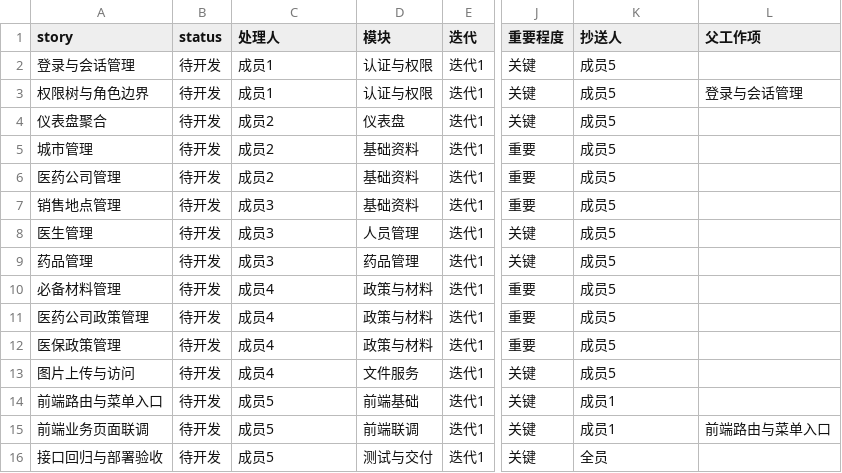
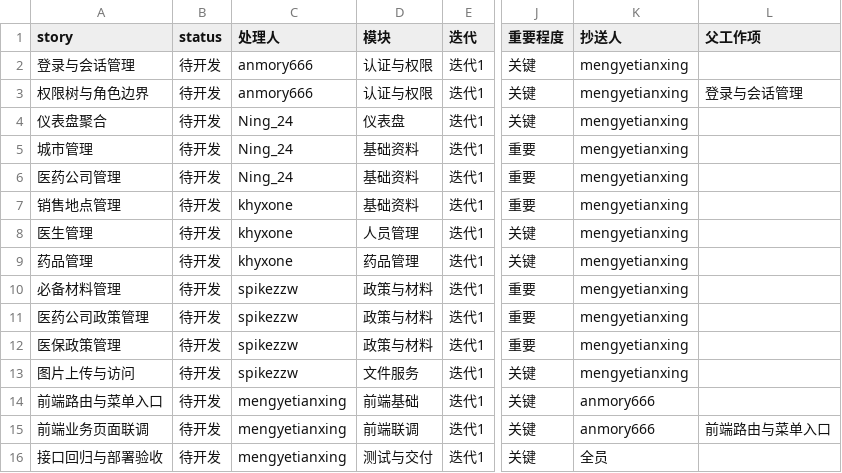
Before and after one commit to anmoryli/shixun-swmu, a CSV file: process-docs/project-management/story-backlog.csv, drawn as a sheet; only a part is shown, gaps mark what is left out; the diff names each change by its address in the sheet, - before the commit and + after, or states it on an @@ line.

```diff
--- a/process-docs/project-management/story-backlog.csv
+++ b/process-docs/project-management/story-backlog.csv
-C2:C3 (处理人): 成员1
+C2:C3 (处理人): anmory666
-K2:K13 (抄送人): 成员5
+K2:K13 (抄送人): mengyetianxing
-C4:C6 (处理人): 成员2
+C4:C6 (处理人): Ning_24
-C7:C9 (处理人): 成员3
+C7:C9 (处理人): khyxone
-C10:C13 (处理人): 成员4
+C10:C13 (处理人): spikezzw
-C14:C16 (处理人): 成员5
+C14:C16 (处理人): mengyetianxing
-K14:K15 (抄送人): 成员1
+K14:K15 (抄送人): anmory666
```
Also changed, not shown: 4 other files.
